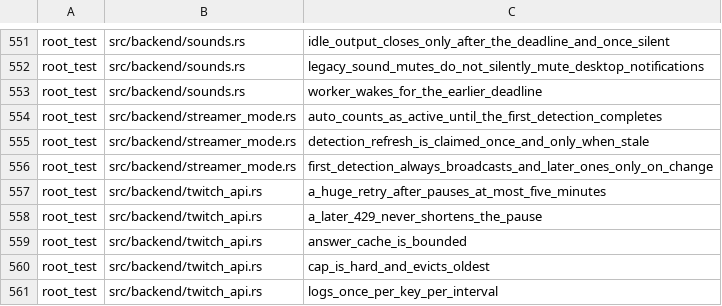
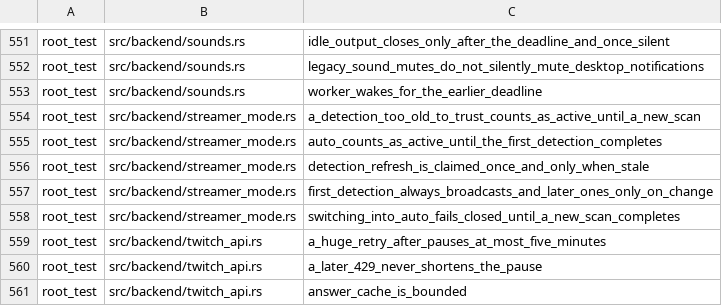
Before and after one commit to Revulate/Echo, a TSV file: scripts/linux-test-inventory.tsv, drawn as a sheet; only a part is shown, gaps mark what is left out; the shorter side is filled out with more unchanged rows; the diff names each change by its address in the sheet, - before the commit and + after, or states it on an @@ line.

```diff
--- a/scripts/linux-test-inventory.tsv
+++ b/scripts/linux-test-inventory.tsv
+row 554: root_test | src/backend/streamer_mode.rs | a_detection_too_old_to_trust_counts_as_active_until_a_new_scan
+row 558: root_test | src/backend/streamer_mode.rs | switching_into_auto_fails_closed_until_a_new_scan_completes
```
Also changed, not shown: 4 other files.
